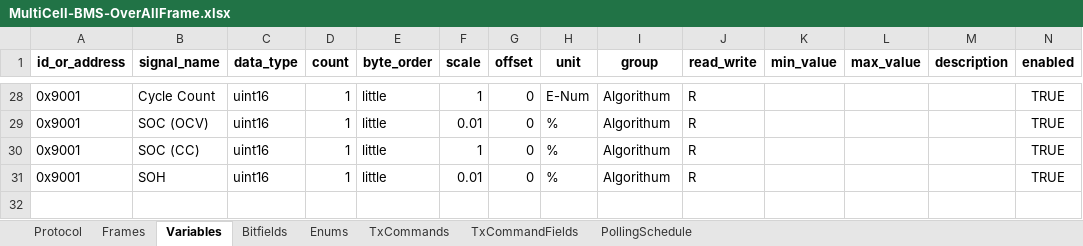
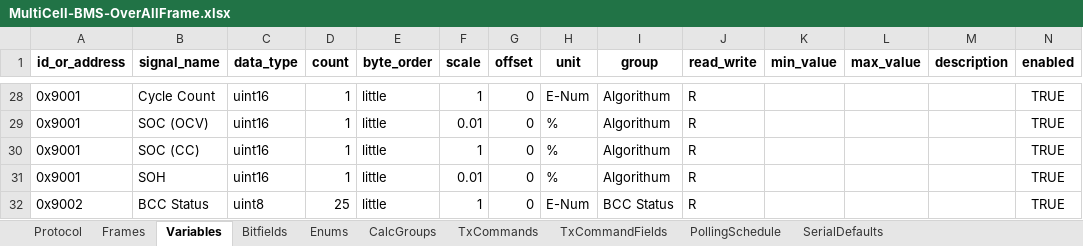
Before and after one commit to P-Shreyas543/Bytehound, an Excel workbook: MultiCell-BMS-OverAllFrame.xlsx, sheet Variables, drawn as a sheet; only a part is shown, gaps mark what is left out; values as stored, in another font and other column widths than the file's, no borders; the diff names each change by its address in the sheet, - before the commit and + after, or states it on an @@ line.

```diff
--- a/MultiCell-BMS-OverAllFrame.xlsx (sheet Variables)
+++ b/MultiCell-BMS-OverAllFrame.xlsx (sheet Variables)
+sheet tab: CalcGroups
+sheet tab: SerialDefaults
+row 32: 0x9002 | BCC Status | uint8 | 25 | little | 1 | 0 | E-Num | BCC Status | R |  |  |  | TRUE
```
Also changed, not shown: sheet Protocol, sheet Frames, sheet PollingSchedule.
